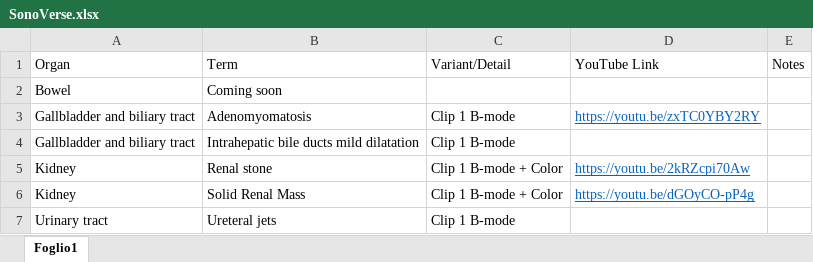
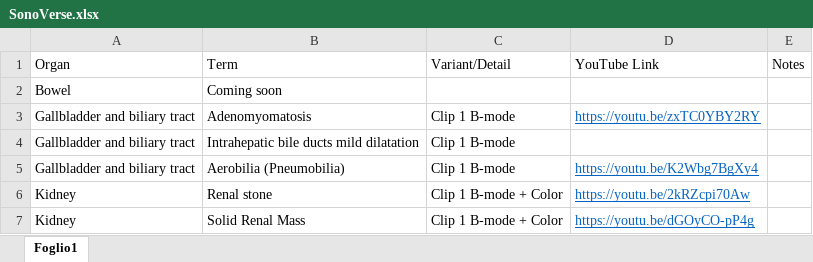
Before and after one commit to mattiaparatore/SonoVerse-vug, an Excel workbook: SonoVerse.xlsx, sheet Foglio1, drawn as a sheet; only a part is shown; the shorter side is filled out with more unchanged rows; values as stored, in another font and other column widths than the file's, no borders; the diff names each change by its address in the sheet, - before the commit and + after, or states it on an @@ line.

Commit message:
Aggiorna Excel e HTML

```diff
--- a/SonoVerse.xlsx (sheet Foglio1)
+++ b/SonoVerse.xlsx (sheet Foglio1)
+row 5: Gallbladder and biliary tract | Aerobilia (Pneumobilia) | Clip 1 B-mode | https://youtu.be/K2Wbg7BgXy4
```
Also changed, not shown: 1 other file.
